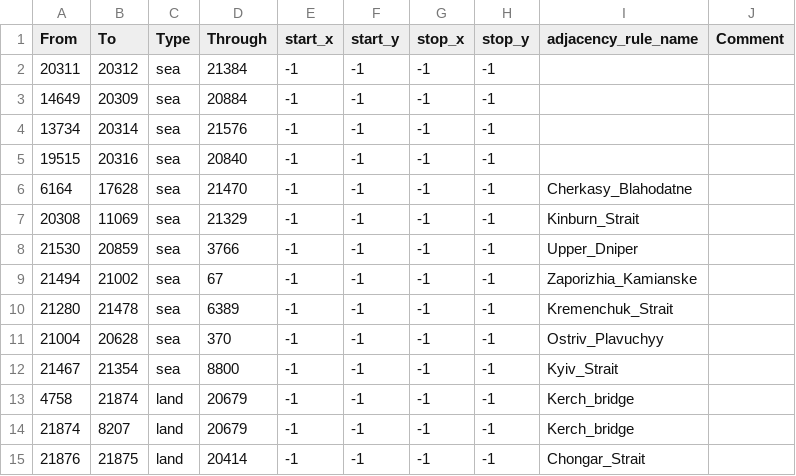
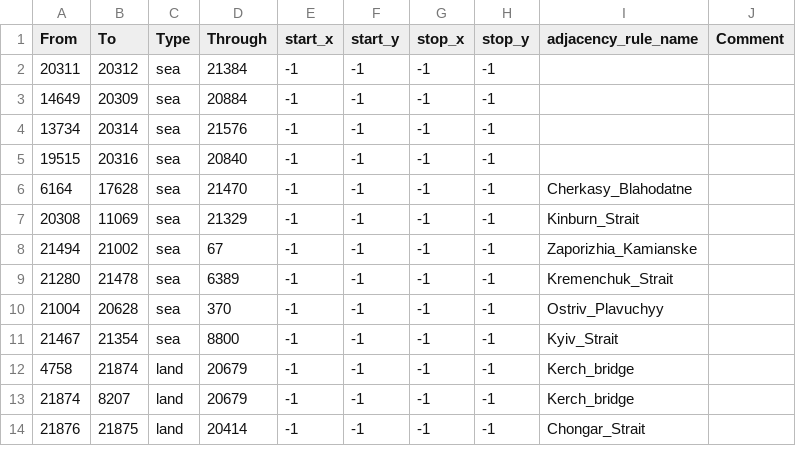
Before and after one commit to TheGamerCant/Across-The-Dnieper, a CSV file: AcrossTheDnieper/map/adjacencies.csv, drawn as a sheet; only a part is shown; the diff names each change by its address in the sheet, - before the commit and + after, or states it on an @@ line.

```diff
--- a/AcrossTheDnieper/map/adjacencies.csv
+++ b/AcrossTheDnieper/map/adjacencies.csv
-row 8: 21530 | 20859 | sea | 3766 | -1 | -1 | -1 | -1 | Upper_Dniper
```
Also changed, not shown: 4 other files.
